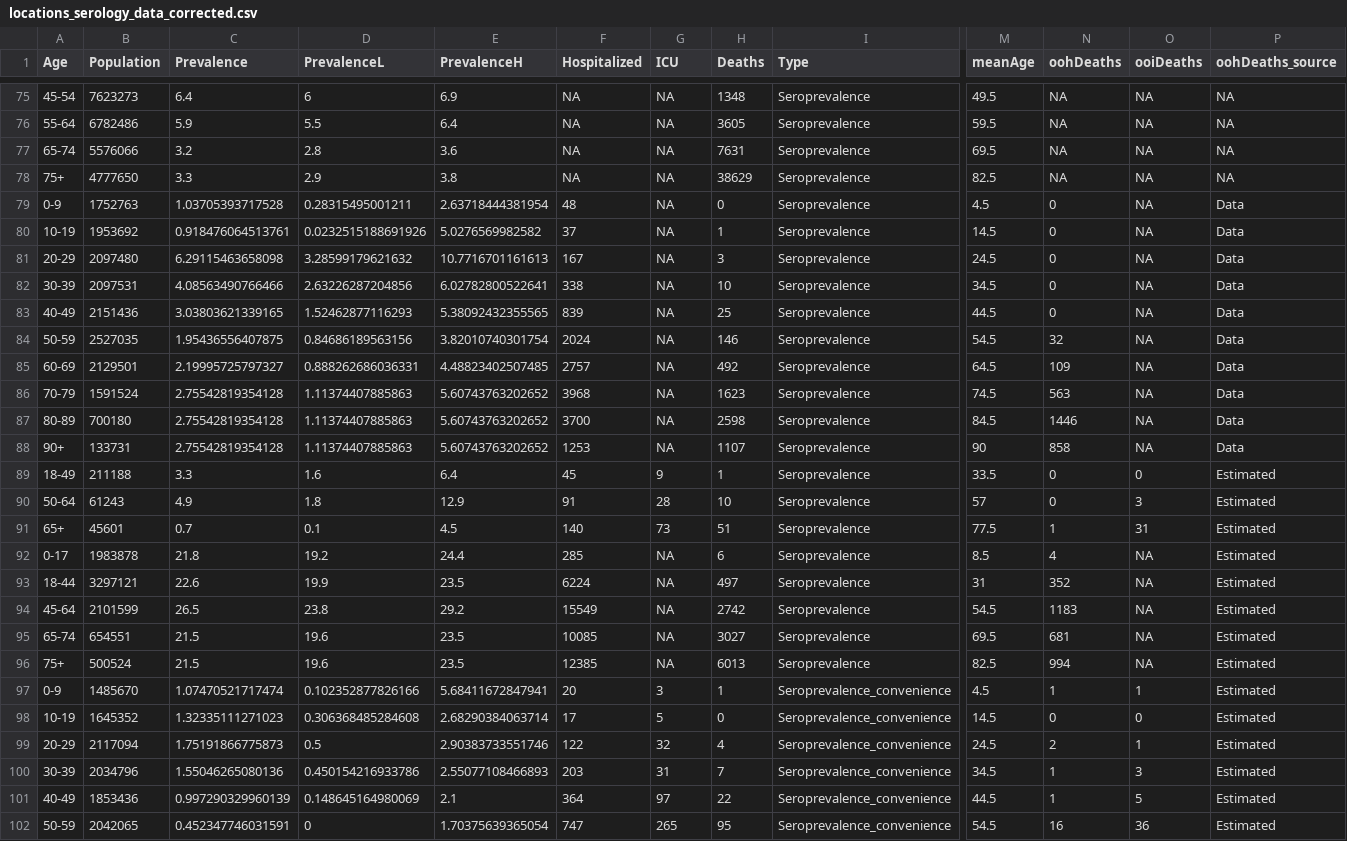
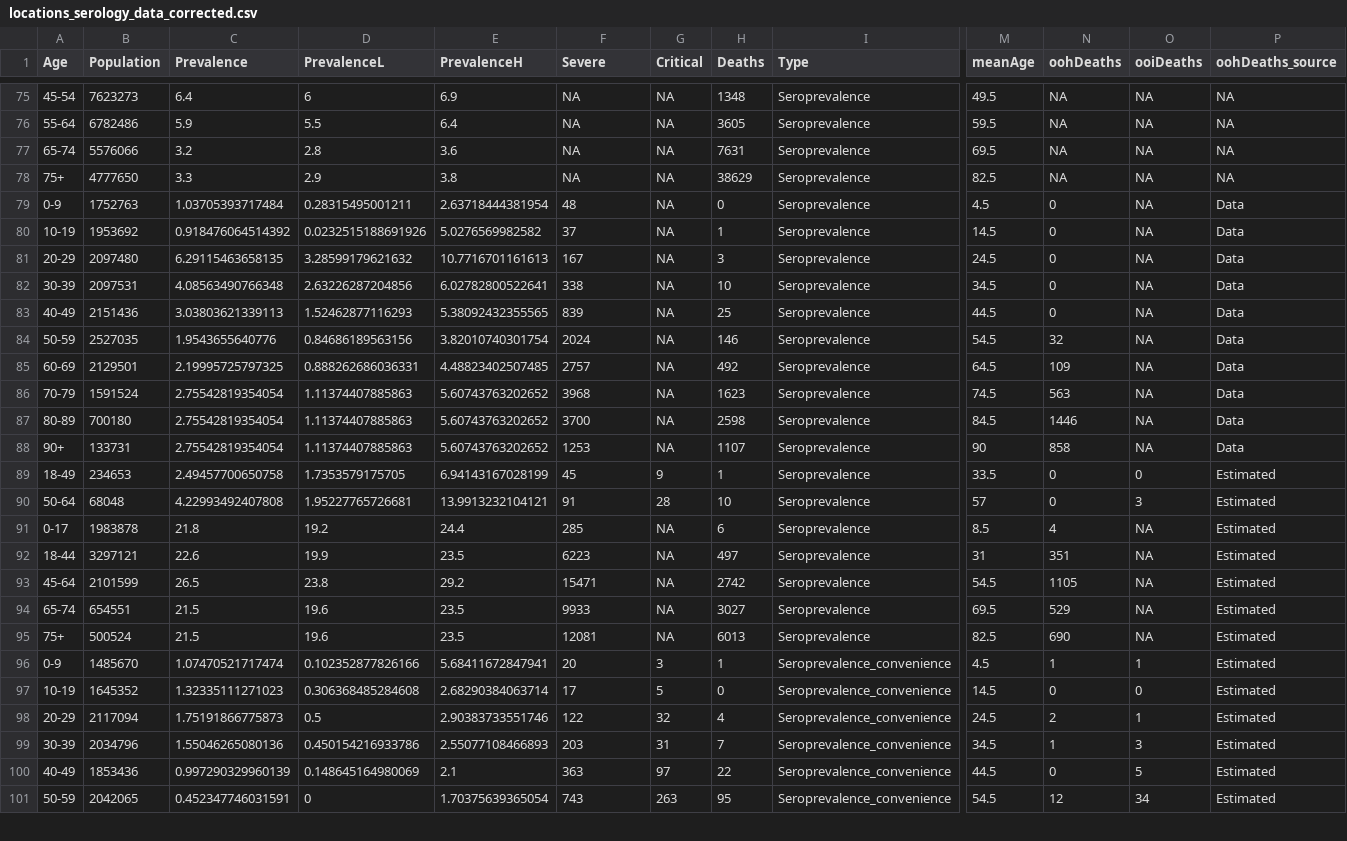
Before and after one commit to dherrera1911/estimate_covid_severity, a CSV file: estimate_severity/data/collected_data/locations_serology_data_corrected.csv, drawn as a sheet; only a part is shown, gaps mark what is left out; removed rows and columns are numbered as before the commit, all else as after; rows hold the shown columns only; the diff covers the shown part only; the diff names each change by its address in the sheet, - before the commit and + after, or states it on an @@ line.

```diff
--- a/estimate_severity/data/collected_data/locations_serology_data_corrected.csv
+++ b/estimate_severity/data/collected_data/locations_serology_data_corrected.csv
-F1: Hospitalized
+F1: Severe
-G1: ICU
+G1: Critical
-C79 (Prevalence): 1.03705393717528
+C79 (Prevalence): 1.03705393717484
-C80 (Prevalence): 0.918476064513761
+C80 (Prevalence): 0.918476064514392
-C81 (Prevalence): 6.29115463658098
+C81 (Prevalence): 6.29115463658135
-C82 (Prevalence): 4.08563490766466
+C82 (Prevalence): 4.08563490766348
-C83 (Prevalence): 3.03803621339165
+C83 (Prevalence): 3.03803621339113
-C84 (Prevalence): 1.95436556407875
+C84 (Prevalence): 1.9543655640776
-C85 (Prevalence): 2.19995725797327
+C85 (Prevalence): 2.19995725797325
-C86:C88 (Prevalence): 2.75542819354128
+C86:C88 (Prevalence): 2.75542819354054
-B89 (Population): 211188
+B89 (Population): 234653
-C89 (Prevalence): 3.3
+C89 (Prevalence): 2.49457700650758
-D89 (PrevalenceL): 1.6
+D89 (PrevalenceL): 1.7353579175705
-E89 (PrevalenceH): 6.4
+E89 (PrevalenceH): 6.94143167028199
-B90 (Population): 61243
+B90 (Population): 68048
-C90 (Prevalence): 4.9
+C90 (Prevalence): 4.22993492407808
-D90 (PrevalenceL): 1.8
+D90 (PrevalenceL): 1.95227765726681
-E90 (PrevalenceH): 12.9
+E90 (PrevalenceH): 13.9913232104121
-row 91: 65+ | 45601 | 0.7 | 0.1 | 4.5 | 140 | 73 | 51 | Seroprevalence | 77.5 | 1 | 31 | Estimated
-F92 (Severe): 6224
+F92 (Severe): 6223
-N92 (oohDeaths): 352
+N92 (oohDeaths): 351
-F93 (Severe): 15549
+F93 (Severe): 15471
-N93 (oohDeaths): 1183
+N93 (oohDeaths): 1105
-F94 (Severe): 10085
+F94 (Severe): 9933
-N94 (oohDeaths): 681
+N94 (oohDeaths): 529
-F95 (Severe): 12385
+F95 (Severe): 12081
-N95 (oohDeaths): 994
+N95 (oohDeaths): 690
-F100 (Severe): 364
+F100 (Severe): 363
-N100 (oohDeaths): 1
+N100 (oohDeaths): 0
-F101 (Severe): 747
+F101 (Severe): 743
-G101 (Critical): 265
+G101 (Critical): 263
-N101 (oohDeaths): 16
+N101 (oohDeaths): 12
-O101 (ooiDeaths): 36
+O101 (ooiDeaths): 34
```
Also changed, not shown: 116 edited cells elsewhere in this file, estimate_severity/data/collected_data/hospitalized_patient_studies.csv, estimate_severity/data/collected_data/locations_serology_data.csv, 31 other files.
